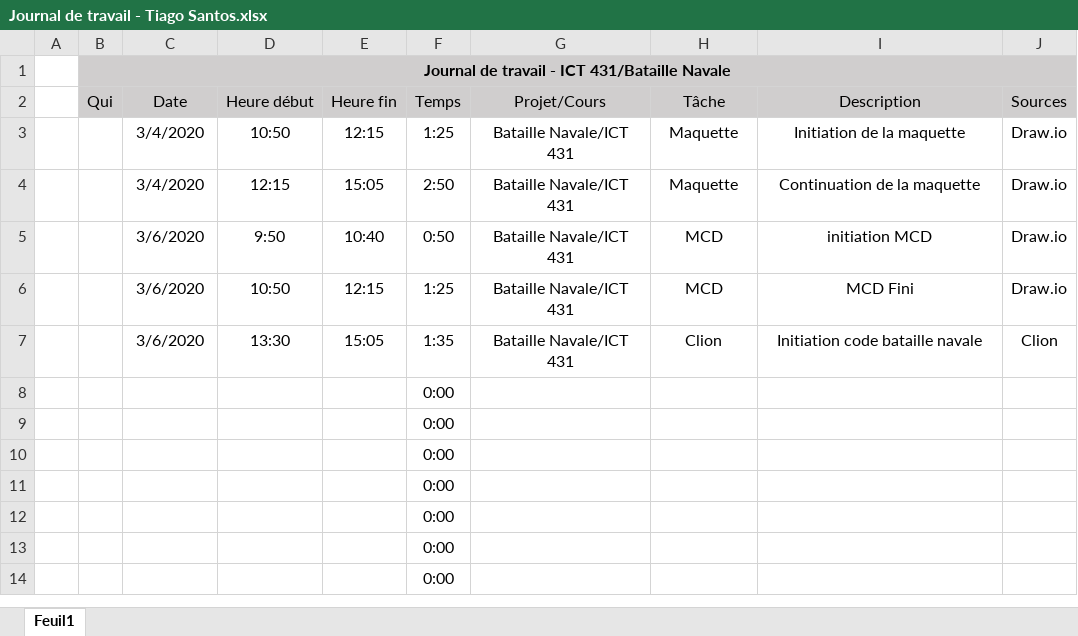
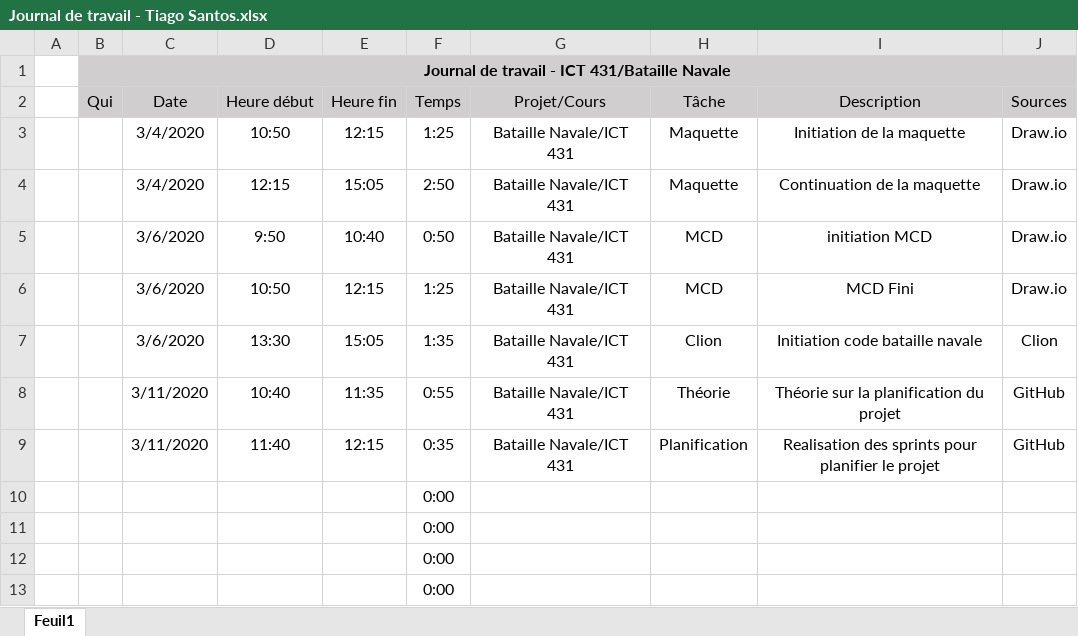
Before and after one commit to TCamoes15/BatailleNavale-TiagoSantos, an Excel workbook: Journal de travail - Tiago Santos.xlsx, sheet Feuil1, drawn as a sheet; only a part is shown; the shorter side is filled out with more unchanged rows; values as stored, in another font and other column widths than the file's, no borders; removed rows and columns are numbered as before the commit, all else as after; the diff names each change by its address in the sheet, - before the commit and + after, or states it on an @@ line.

```diff
--- a/Journal de travail - Tiago Santos.xlsx (sheet Feuil1)
+++ b/Journal de travail - Tiago Santos.xlsx (sheet Feuil1)
-row 8:  |  |  |  |  | 0:00
-row 9:  |  |  |  |  | 0:00
+row 8:  |  | 3/11/2020 | 10:40 | 11:35 | 0:55 | Bataille Navale/ICT 431 | Théorie | Théorie sur la planification du projet | GitHub
+row 9:  |  | 3/11/2020 | 11:40 | 12:15 | 0:35 | Bataille Navale/ICT 431 | Planification | Realisation des sprints pour planifier le projet | GitHub
```
Also changed, not shown: Journal de bord.xlsx.
